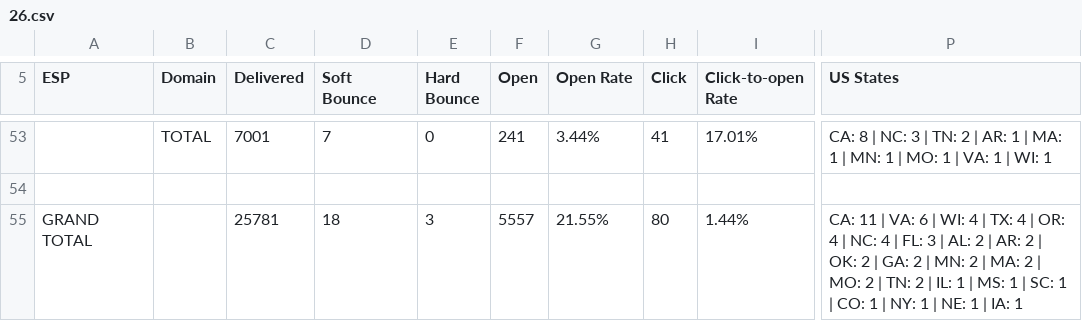
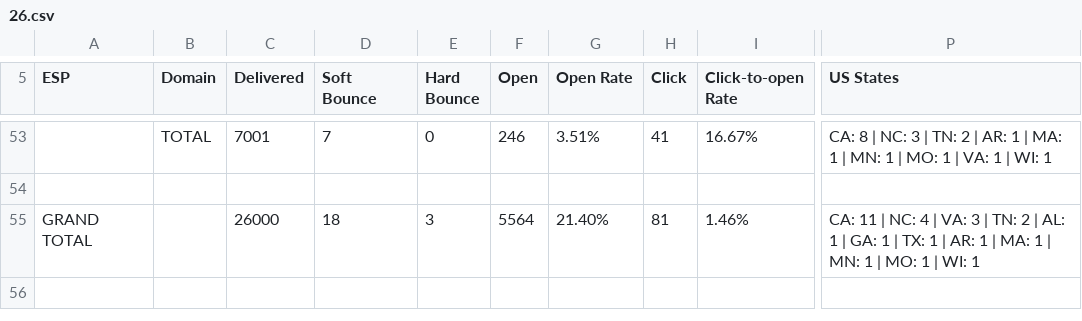
Before and after one commit to WiseKapital/Email-Management-Report, a CSV file: 2026/maildata/maildata_november/26.csv, drawn as a sheet; only a part is shown, gaps mark what is left out; the diff covers the shown part only; the diff names each change by its address in the sheet, - before the commit and + after, or states it on an @@ line.

```diff
--- a/2026/maildata/maildata_november/26.csv
+++ b/2026/maildata/maildata_november/26.csv
-F53 (Open): 241
+F53 (Open): 246
-G53 (Open Rate): 3.44%
+G53 (Open Rate): 3.51%
-I53 (Click-to-open Rate): 17.01%
+I53 (Click-to-open Rate): 16.67%
-C55 (Delivered): 25781
+C55 (Delivered): 26000
-F55 (Open): 5557
+F55 (Open): 5564
-G55 (Open Rate): 21.55%
+G55 (Open Rate): 21.40%
-H55 (Click): 80
+H55 (Click): 81
-I55 (Click-to-open Rate): 1.44%
+I55 (Click-to-open Rate): 1.46%
-P55 (US States): …11 | VA: 6 | WI: 4 | TX: 4 | OR: 4 | NC: 4 | FL: 3 | AL: 2 | AR: 2 | OK: 2 | GA: 2 | MN: 2 | MA: 2 | MO: 2 | TN: 2 | IL: 1 | MS: 1 | SC: 1 | CO: 1 | NY: 1 | NE: 1 | IA: 1
+P55 (US States): …11 | NC: 4 | VA: 3 | TN: 2 | AL: 1 | GA: 1 | TX: 1 | AR: 1 | MA: 1 | MN: 1 | MO: 1 | WI: 1
```
Also changed, not shown: 59 edited cells elsewhere in this file, 2026/ESP - IP Breakdown/November/26.csv.
